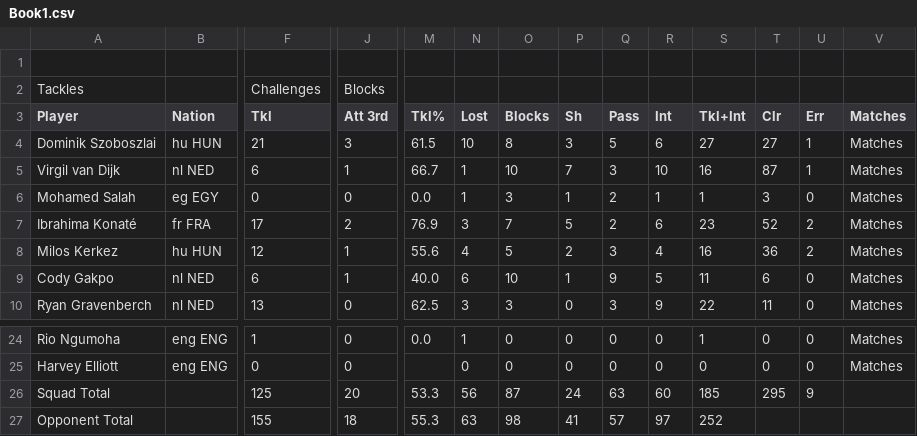
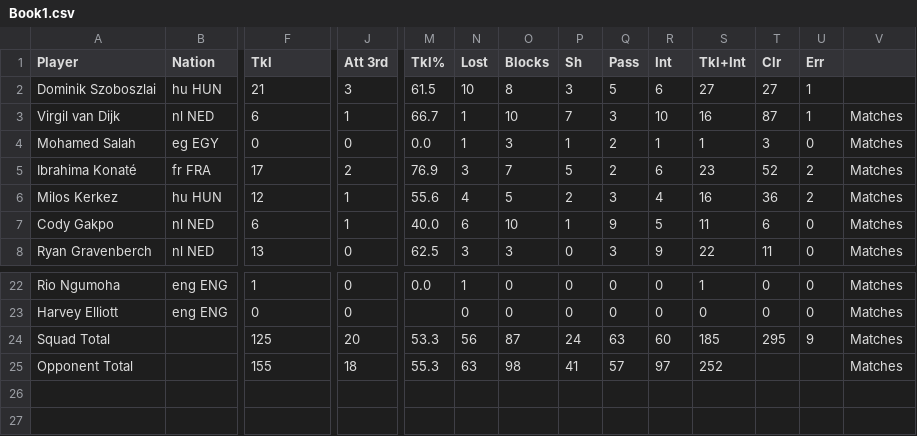
Before and after one commit to SaberPai/LI14-Data-, a CSV file: Book1.csv, drawn as a sheet; only a part is shown, gaps mark what is left out; removed rows and columns are numbered as before the commit, all else as after; rows hold the shown columns only; the diff names each change by its address in the sheet, - before the commit and + after, or states it on an @@ line.

```diff
--- a/Book1.csv
+++ b/Book1.csv
-row 1: (empty)
-row 2: Tackles |  | Challenges | Blocks
-V1: Matches
+V1: (empty)
-V2: Matches
+V2: (empty)
-V24:V25: (empty)
+V24:V25: Matches
```
Also changed, not shown: Book2.csv.
